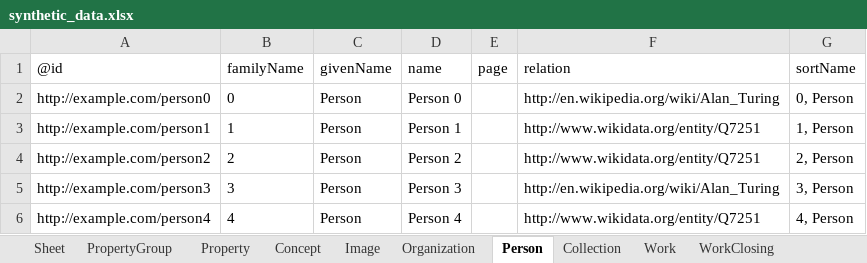
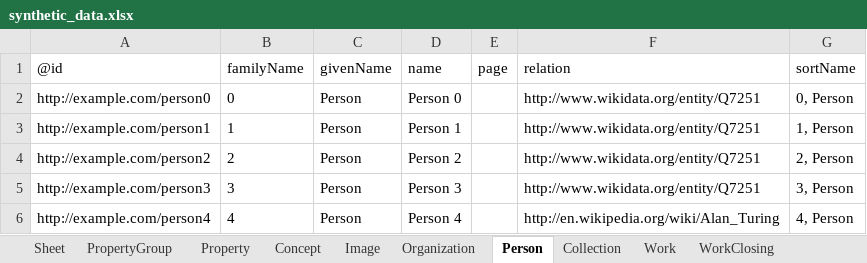
Before and after one commit to paradicms/paradicms, an Excel workbook: data/synthetic/synthetic_data.xlsx, sheet Person, drawn as a sheet; values as stored, in another font and other column widths than the file's, no borders; the diff names each change by its address in the sheet, - before the commit and + after, or states it on an @@ line.

Commit message:
regenerate synthetic data with correct WorkOpening

```diff
--- a/data/synthetic/synthetic_data.xlsx (sheet Person)
+++ b/data/synthetic/synthetic_data.xlsx (sheet Person)
-F2 (relation): http://en.wikipedia.org/wiki/Alan_Turing
+F2 (relation): http://www.wikidata.org/entity/Q7251
-F5 (relation): http://en.wikipedia.org/wiki/Alan_Turing
+F5 (relation): http://www.wikidata.org/entity/Q7251
-F6 (relation): http://www.wikidata.org/entity/Q7251
+F6 (relation): http://en.wikipedia.org/wiki/Alan_Turing
```
Also changed, not shown: sheet RightsStatement, other sheet tabs, 3 other files.
